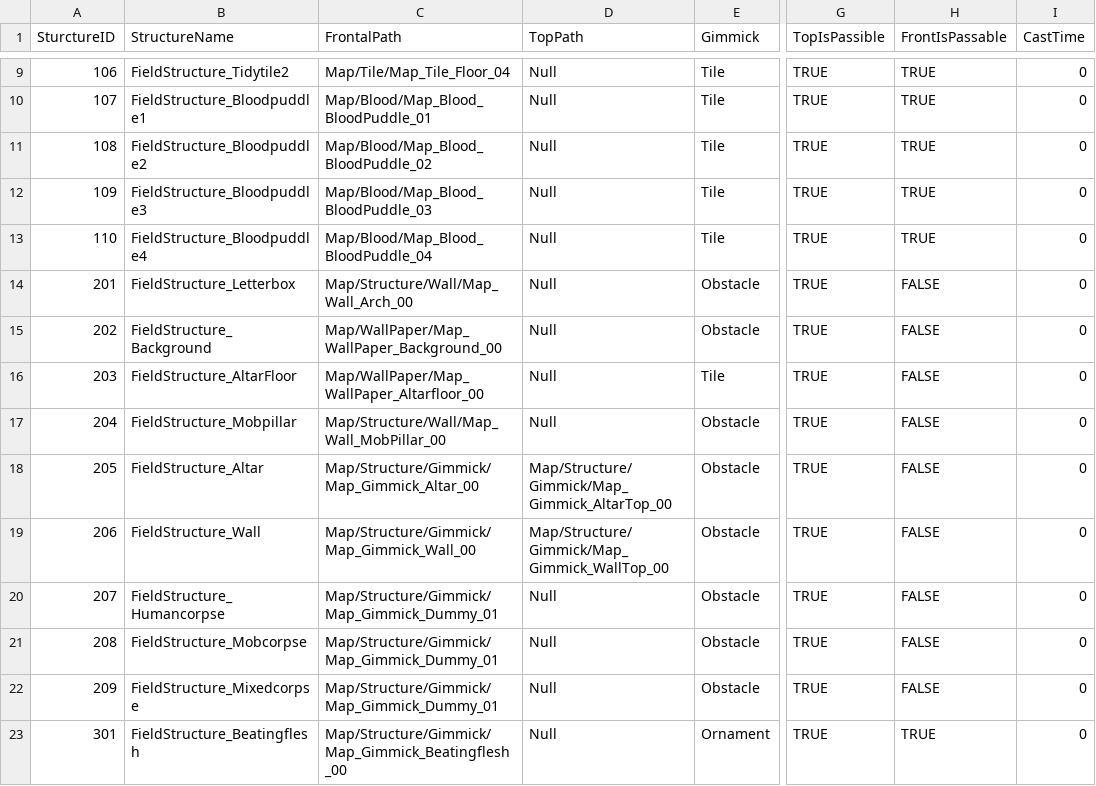
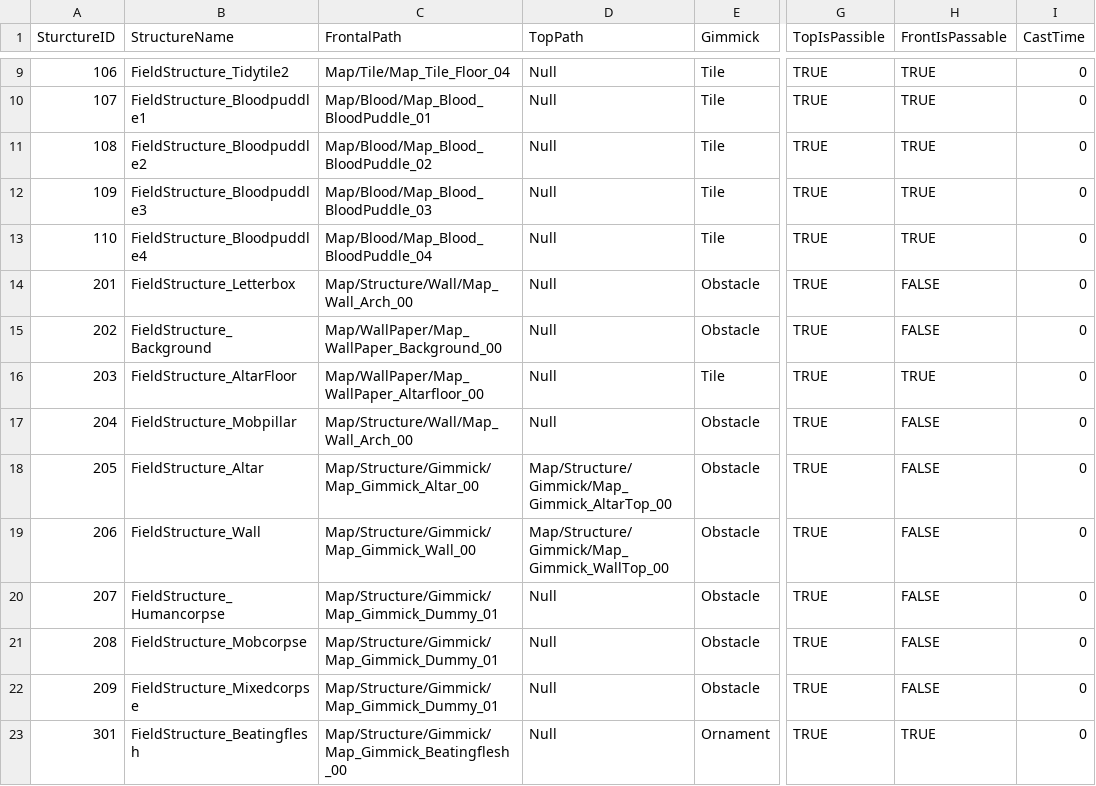
Before and after one commit to I-Need-Mac/Client, a CSV file: Assets/Resources/Table/FieldStructureTable.csv, drawn as a sheet; only a part is shown, gaps mark what is left out; the diff names each change by its address in the sheet, - before the commit and + after, or states it on an @@ line.

Commit message:
Feat: Data for Build

```diff
--- a/Assets/Resources/Table/FieldStructureTable.csv
+++ b/Assets/Resources/Table/FieldStructureTable.csv
-H16 (FrontIsPassable): FALSE
+H16 (FrontIsPassable): TRUE
-C17 (FrontalPath): Map/Structure/Wall/Map_Wall_MobPillar_00
+C17 (FrontalPath): Map/Structure/Wall/Map_Wall_Arch_00
```
Also changed, not shown: Assets/Resources/Table/CharacterTable.csv, Assets/Resources/Table/StageTable.csv, 1 other file.
